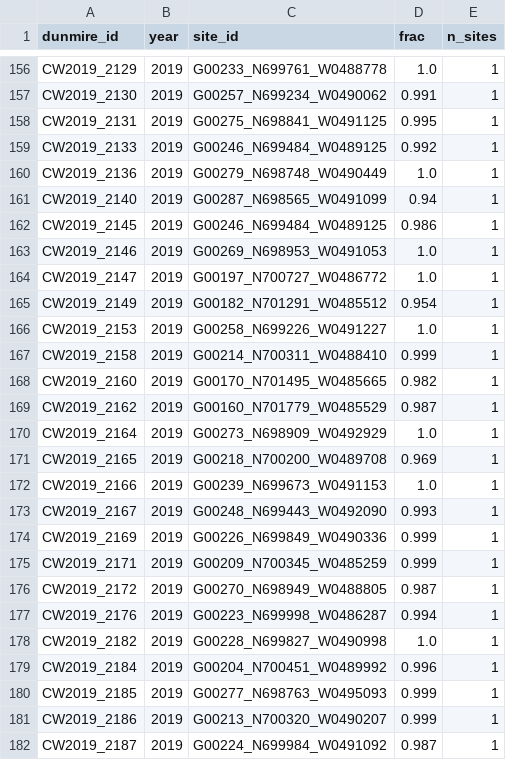
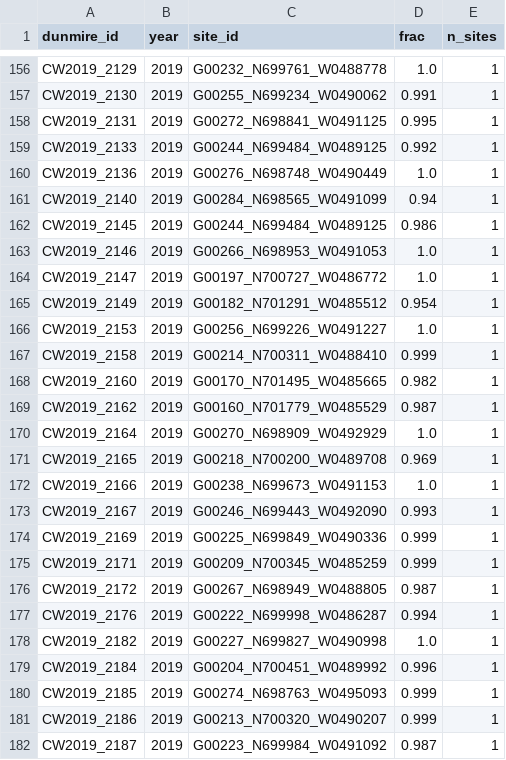
Before and after one commit to jharlanr/supraglacial-lakes, a CSV file: registry/v0.0-test/tile_19_39/09_dunmire_crosswalk_19_39.csv, drawn as a sheet; only a part is shown, gaps mark what is left out; the diff covers the shown part only; the diff names each change by its address in the sheet, - before the commit and + after, or states it on an @@ line.

```diff
--- a/registry/v0.0-test/tile_19_39/09_dunmire_crosswalk_19_39.csv
+++ b/registry/v0.0-test/tile_19_39/09_dunmire_crosswalk_19_39.csv
-C156 (site_id): G00233_N699761_W0488778
+C156 (site_id): G00232_N699761_W0488778
-C157 (site_id): G00257_N699234_W0490062
+C157 (site_id): G00255_N699234_W0490062
-C158 (site_id): G00275_N698841_W0491125
+C158 (site_id): G00272_N698841_W0491125
-C159 (site_id): G00246_N699484_W0489125
+C159 (site_id): G00244_N699484_W0489125
-C160 (site_id): G00279_N698748_W0490449
+C160 (site_id): G00276_N698748_W0490449
-C161 (site_id): G00287_N698565_W0491099
+C161 (site_id): G00284_N698565_W0491099
-C162 (site_id): G00246_N699484_W0489125
+C162 (site_id): G00244_N699484_W0489125
-C163 (site_id): G00269_N698953_W0491053
+C163 (site_id): G00266_N698953_W0491053
-C166 (site_id): G00258_N699226_W0491227
+C166 (site_id): G00256_N699226_W0491227
-C170 (site_id): G00273_N698909_W0492929
+C170 (site_id): G00270_N698909_W0492929
-C172 (site_id): G00239_N699673_W0491153
+C172 (site_id): G00238_N699673_W0491153
-C173 (site_id): G00248_N699443_W0492090
+C173 (site_id): G00246_N699443_W0492090
-C174 (site_id): G00226_N699849_W0490336
+C174 (site_id): G00225_N699849_W0490336
-C176 (site_id): G00270_N698949_W0488805
+C176 (site_id): G00267_N698949_W0488805
-C177 (site_id): G00223_N699998_W0486287
+C177 (site_id): G00222_N699998_W0486287
-C178 (site_id): G00228_N699827_W0490998
+C178 (site_id): G00227_N699827_W0490998
-C180 (site_id): G00277_N698763_W0495093
+C180 (site_id): G00274_N698763_W0495093
-C182 (site_id): G00224_N699984_W0491092
+C182 (site_id): G00223_N699984_W0491092
```
Also changed, not shown: 57 edited cells elsewhere in this file, registry/v0.0-test/tile_19_39/09_registry_19_39.csv, registry/v0.0-test/tile_19_39/09_site_years_19_39.csv, 14 other files.
